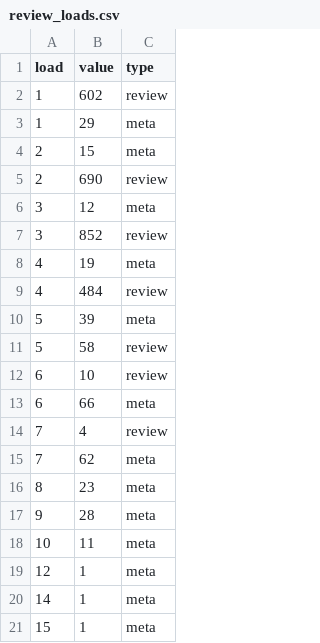
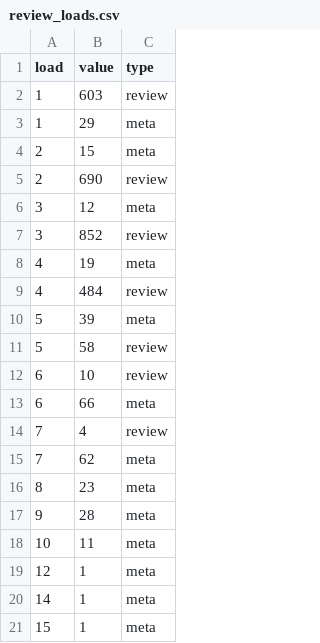
Before and after one commit to acl-org/arr-health, a CSV file: iterations/2022/january/review_loads.csv, drawn as a sheet.

```diff
--- a/iterations/2022/january/review_loads.csv
+++ b/iterations/2022/january/review_loads.csv
@@ -1,3 +1,3 @@
 load,value,type
-1,602,review
+1,603,review
 1,29,meta
```
Also changed, not shown: iterations/2022/january/review_dates.csv, iterations/2022/january/review_scores.csv, 5 other files.
